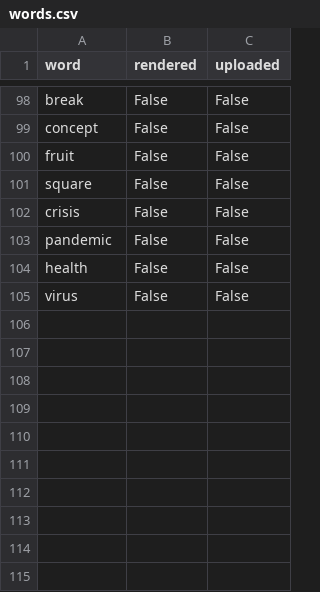
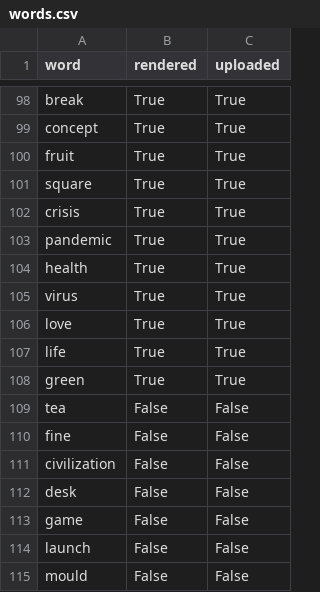
Before and after one commit to heathwinning/owml, a CSV file: words.csv, drawn as a sheet; only a part is shown, gaps mark what is left out; the diff covers the shown part only; the diff names each change by its address in the sheet, - before the commit and + after, or states it on an @@ line.

```diff
--- a/words.csv
+++ b/words.csv
-B98:B105 (rendered): False
+B98:B105 (rendered): True
-C98:C105 (uploaded): False
+C98:C105 (uploaded): True
+row 106: love | True | True
+row 107: life | True | True
+row 108: green | True | True
+row 109: tea | False | False
+row 110: fine | False | False
+row 111: civilization | False | False
+row 112: desk | False | False
+row 113: game | False | False
+row 114: launch | False | False
+row 115: mould | False | False
```
Also changed, not shown: 108 edited cells elsewhere in this file.
